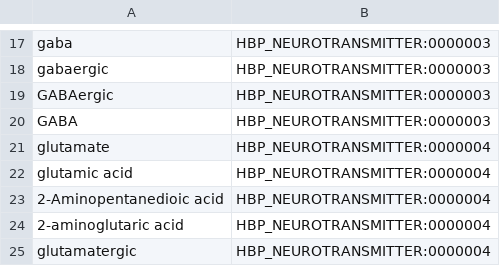
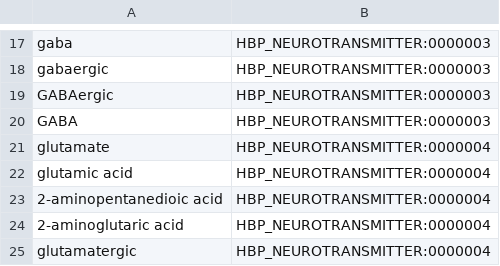
Before and after one commit to renaud/neuroNER, a CSV file: resources/bluima/neuroner/hbp_neurotransmitter_ontology.csv, drawn as a sheet; only a part is shown, gaps mark what is left out; the diff names each change by its address in the sheet, - before the commit and + after, or states it on an @@ line.

```diff
--- a/resources/bluima/neuroner/hbp_neurotransmitter_ontology.csv
+++ b/resources/bluima/neuroner/hbp_neurotransmitter_ontology.csv
-A23: 2-Aminopentanedioic acid
+A23: 2-aminopentanedioic acid
```
Also changed, not shown: resources/bluima/neuroner/hbp_developmental_ontology.csv, resources/bluima/neuroner/hbp_layer_ontology.csv, 18 other files.
